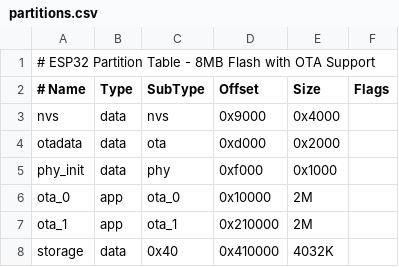
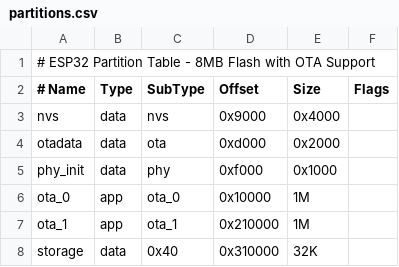
Before and after one commit to Thaddeus-Maximus/SC-F001, a CSV file: partitions.csv, drawn as a sheet.

```diff
--- a/partitions.csv
+++ b/partitions.csv
@@ -5,4 +5,4 @@ otadata,    data, ota,      0xd000,   0x2000,
 phy_init,   data, phy,      0xf000,   0x1000,
-ota_0,      app,  ota_0,    0x10000,  2M,
-ota_1,      app,  ota_1,    0x210000, 2M,
-storage,    data, 0x40,     0x410000, 4032K,
+ota_0,      app,  ota_0,    0x10000,  1M,
+ota_1,      app,  ota_1,    0x210000, 1M,
+storage,    data, 0x40,     0x310000, 32K,
```
Also changed, not shown: 9 other files.
